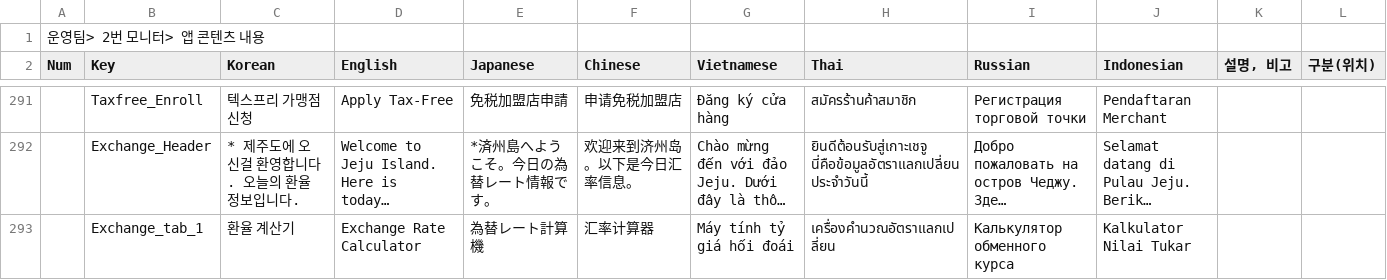
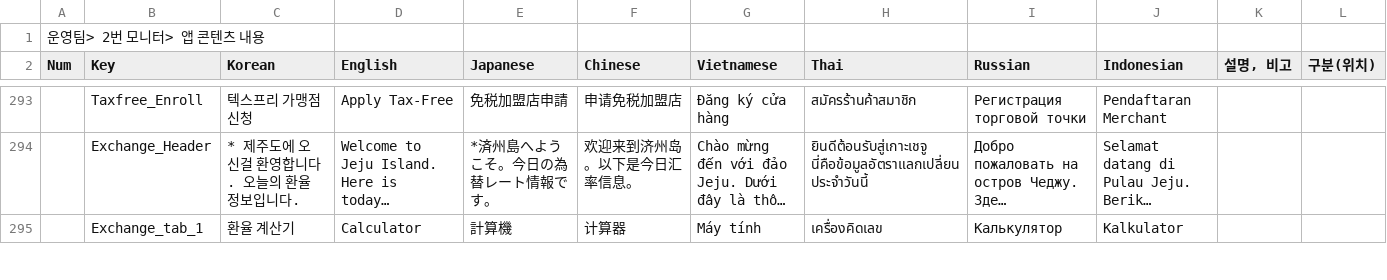
Before and after one commit to wit-project-sku/kiosk-electron, a CSV file: src/renderer/src/data/sheet-cache/Localization_Jeju.csv, drawn as a sheet; only a part is shown, gaps mark what is left out; long unchanged cells end in …; addresses are those after the commit; the diff covers the shown part only; the diff names each change by its address in the sheet, - before the commit and + after, or states it on an @@ line.

```diff
--- a/src/renderer/src/data/sheet-cache/Localization_Jeju.csv
+++ b/src/renderer/src/data/sheet-cache/Localization_Jeju.csv
-D295 (English): Exchange Rate Calculator
+D295 (English): Calculator
-E295 (Japanese): 為替レート計算機
+E295 (Japanese): 計算機
-F295 (Chinese): 汇率计算器
+F295 (Chinese): 计算器
-G295 (Vietnamese): Máy tính tỷ giá hối đoái
+G295 (Vietnamese): Máy tính
-H295 (Thai): เครื่องคำนวณอัตราแลกเปลี่ยน
+H295 (Thai): เครื่องคิดเลข
-I295 (Russian): Калькулятор обменного курса
+I295 (Russian): Калькулятор
-J295 (Indonesian): Kalkulator Nilai Tukar
+J295 (Indonesian): Kalkulator
```
Also changed, not shown: 2 added rows and 71 edited cells elsewhere in this file, src/renderer/src/data/sheet-cache/AICategory_Jeju.csv, src/renderer/src/data/sheet-cache/Localization_Hwaseong.csv, 19 other files.
